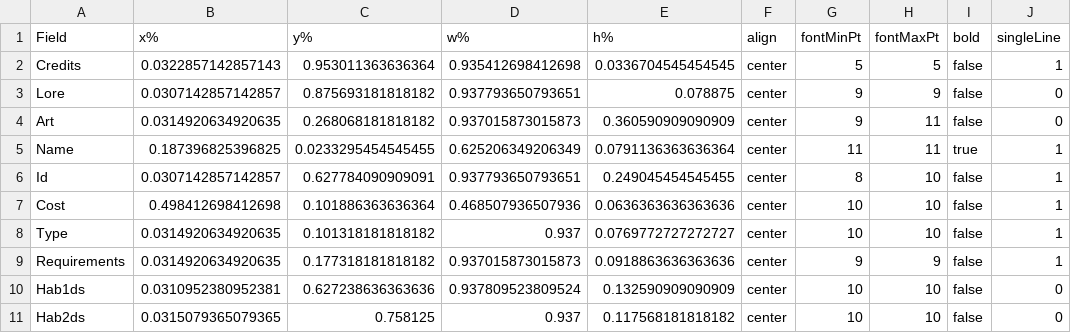
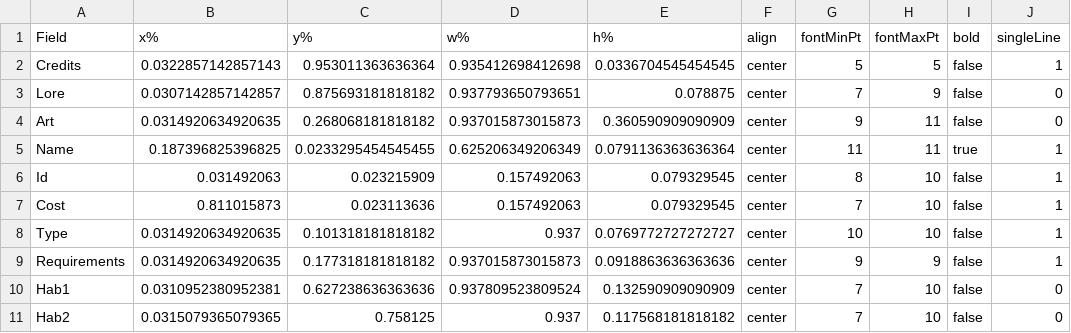
Before and after one commit to mscalvi/TheFactory, a CSV file: GeradorCartas - Guildas/Assets/Templates/fields_PersonalityModel3.csv, drawn as a sheet.

```diff
--- a/GeradorCartas - Guildas/Assets/Templates/fields_PersonalityModel3.csv
+++ b/GeradorCartas - Guildas/Assets/Templates/fields_PersonalityModel3.csv
@@ -2,10 +2,10 @@
 Credits;0.0322857142857143;0.953011363636364;0.935412698412698;0.0336704545454545;center;5;5;false;1
-Lore;0.0307142857142857;0.875693181818182;0.937793650793651;0.078875;center;9;9;false;0
+Lore;0.0307142857142857;0.875693181818182;0.937793650793651;0.078875;center;7;9;false;0
 Art;0.0314920634920635;0.268068181818182;0.937015873015873;0.360590909090909;center;9;11;false;0
 Name;0.187396825396825;0.0233295454545455;0.625206349206349;0.0791136363636364;center;11;11;true;1
-Id;0.0307142857142857;0.627784090909091;0.937793650793651;0.249045454545455;center;8;10;false;1
-Cost;0.498412698412698;0.101886363636364;0.468507936507936;0.0636363636363636;center;10;10;false;1
+Id;0.031492063;0.023215909;0.157492063;0.079329545;center;8;10;false;1
+Cost;0.811015873;0.023113636;0.157492063;0.079329545;center;7;10;false;1
 Type;0.0314920634920635;0.101318181818182;0.937;0.0769772727272727;center;10;10;false;1
 Requirements;0.0314920634920635;0.177318181818182;0.937015873015873;0.0918863636363636;center;9;9;false;1
-Hab1ds;0.0310952380952381;0.627238636363636;0.937809523809524;0.132590909090909;center;10;10;false;0
-Hab2ds;0.0315079365079365;0.758125;0.937;0.117568181818182;center;10;10;false;0
+Hab1;0.0310952380952381;0.627238636363636;0.937809523809524;0.132590909090909;center;7;10;false;0
+Hab2;0.0315079365079365;0.758125;0.937;0.117568181818182;center;7;10;false;0
```
Also changed, not shown: GeradorCartas - Guildas/Assets/Templates/fields_ActionModel1.csv, GeradorCartas - Guildas/Assets/Templates/fields_MapModel1.csv, 33 other files.
